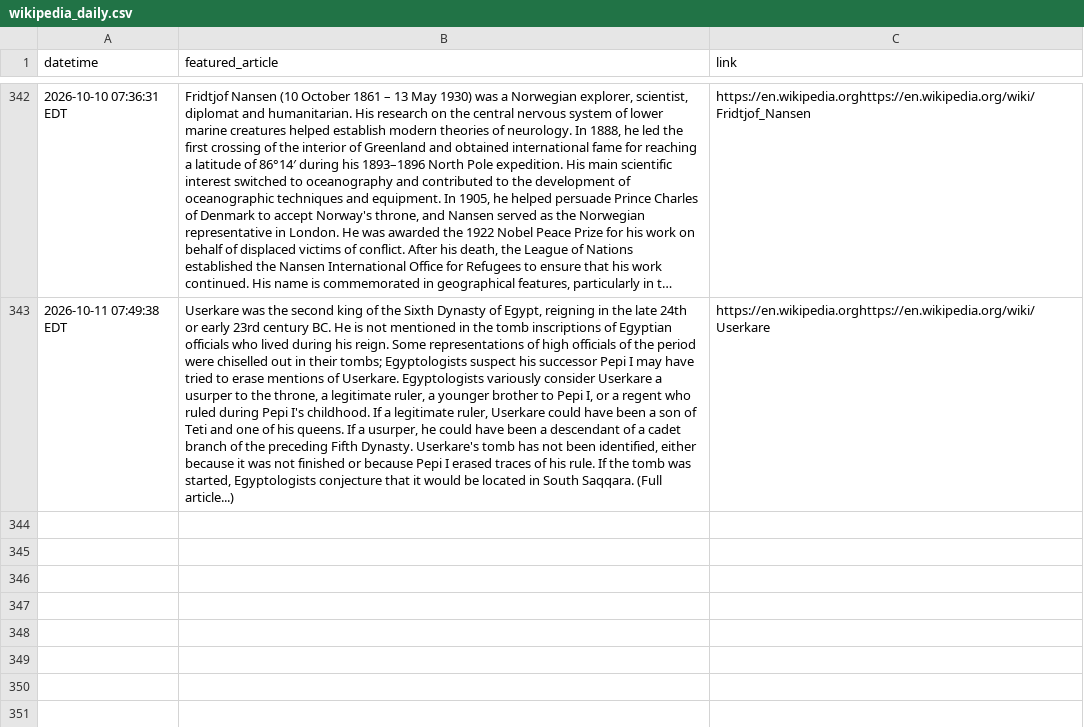
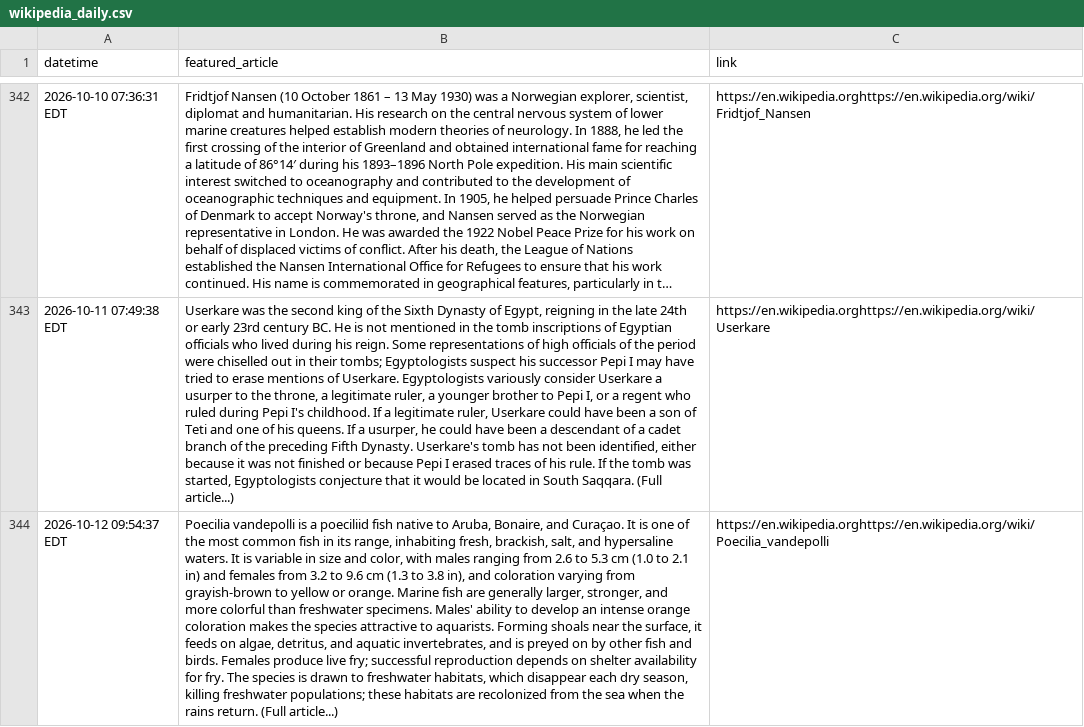
Before and after one commit to endri7k/wikipedia_daily, a CSV file: data/wikipedia_daily.csv, drawn as a sheet; only a part is shown, gaps mark what is left out; long unchanged cells end in …; the diff names each change by its address in the sheet, - before the commit and + after, or states it on an @@ line.

```diff
--- a/data/wikipedia_daily.csv
+++ b/data/wikipedia_daily.csv
+row 344: 2026-10-12 09:54:37 EDT | Poecilia vandepolli is a poeciliid fish native to Aruba, Bonaire, and Curaçao. It is one of the most common fish in its range, inhabiting fresh, brackish, salt, and hypersaline waters. It is variable in size and color, with males ranging from 2.6 to 5.3 cm (1.0 to 2.1 in) and females from 3.2 to 9.6 cm (1.3 to 3.8 in), and coloration varying from grayish-brown to yellow or orange. Marine fish are generally larger, stronger, and more colorful than freshwater specimens. Males' ability to develop an intense orange coloration makes the species attractive to aquarists. Forming shoals near the surface, it feeds on algae, detritus, and aquatic invertebrates, and is preyed on by other fish and birds. Females produce live fry; successful reproduction depends on shelter availability for fry. The species is drawn to freshwater habitats, which disappear each dry season, killing freshwater populations; these habitats are recolonized from the sea when the rains return. (Full article...) | https://en.wikipedia.orghttps://en.wikipedia.org/wiki/Poecilia_vandepolli
```
